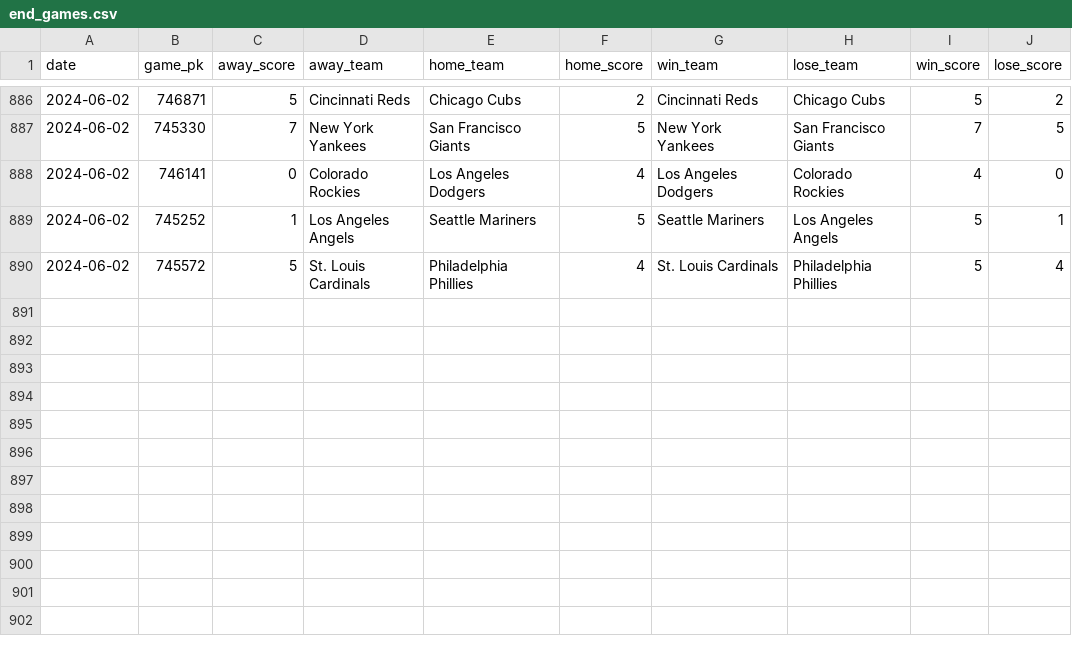
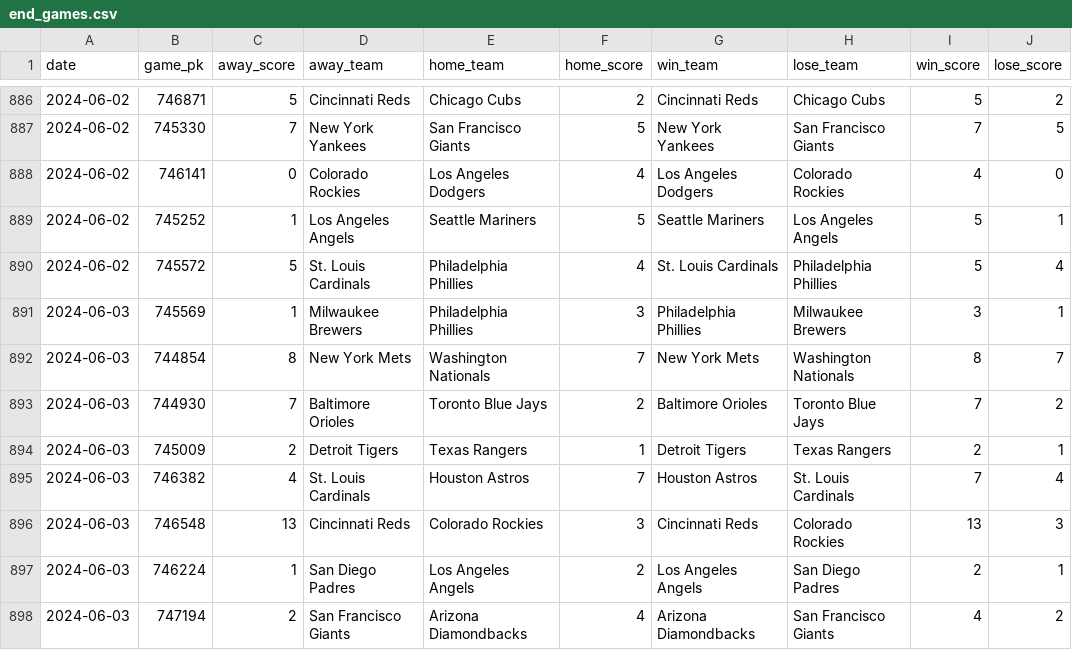
Before and after one commit to chadallison/mlb24, a CSV file: data/end_games.csv, drawn as a sheet; only a part is shown, gaps mark what is left out.

```diff
--- a/data/end_games.csv
+++ b/data/end_games.csv
@@ -890 +890,9 @@ date,game_pk,away_score,away_team,home_team,home_score,win_team,lose_team,win_sc
 2024-06-02,745572,5,St. Louis Cardinals,Philadelphia Phillies,4,St. Louis Cardinals,Philadelphia Phillies,5,4
+2024-06-03,745569,1,Milwaukee Brewers,Philadelphia Phillies,3,Philadelphia Phillies,Milwaukee Brewers,3,1
+2024-06-03,744854,8,New York Mets,Washington Nationals,7,New York Mets,Washington Nationals,8,7
+2024-06-03,744930,7,Baltimore Orioles,Toronto Blue Jays,2,Baltimore Orioles,Toronto Blue Jays,7,2
+2024-06-03,745009,2,Detroit Tigers,Texas Rangers,1,Detroit Tigers,Texas Rangers,2,1
+2024-06-03,746382,4,St. Louis Cardinals,Houston Astros,7,Houston Astros,St. Louis Cardinals,7,4
+2024-06-03,746548,13,Cincinnati Reds,Colorado Rockies,3,Cincinnati Reds,Colorado Rockies,13,3
+2024-06-03,746224,1,San Diego Padres,Los Angeles Angels,2,Los Angeles Angels,San Diego Padres,2,1
+2024-06-03,747194,2,San Francisco Giants,Arizona Diamondbacks,4,Arizona Diamondbacks,San Francisco Giants,4,2
```
Also changed, not shown: data/first_scorers.csv, 19 other files.
